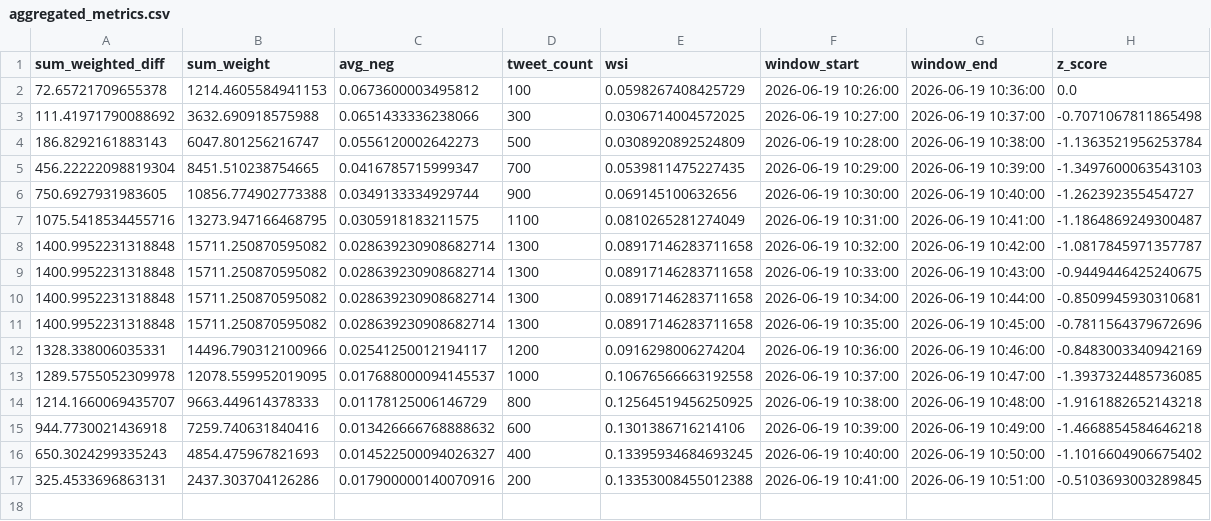
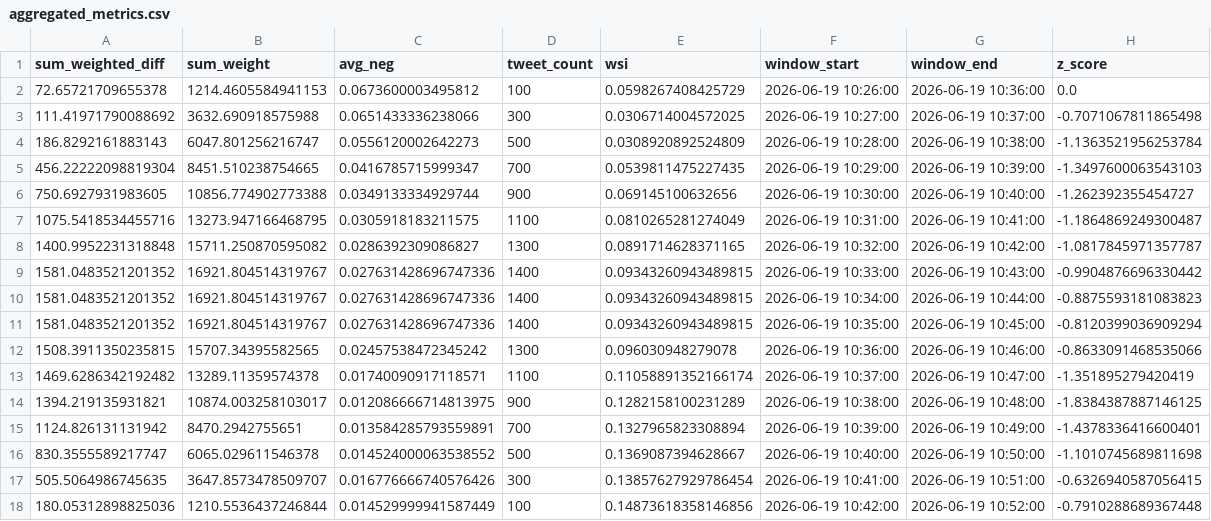
Before and after one commit to Lerneir/Real-Time-Twitter-Financial-Sentiment-Seismograph, a CSV file: aggregated_metrics.csv, drawn as a sheet.

Commit message:
Update aggregated financial sentiment seismograph metrics

```diff
--- a/aggregated_metrics.csv
+++ b/aggregated_metrics.csv
@@ -7,11 +7,12 @@ sum_weighted_diff,sum_weight,avg_neg,tweet_count,wsi,window_start,window_end,z_s
 1075.5418534455716,13273.947166468795,0.0305918183211575,1100,0.0810265281274049,2026-06-19 10:31:00,2026-06-19 10:41:00,-1.1864869249300487
-1400.9952231318848,15711.250870595082,0.028639230908682714,1300,0.08917146283711658,2026-06-19 10:32:00,2026-06-19 10:42:00,-1.0817845971357787
-1400.9952231318848,15711.250870595082,0.028639230908682714,1300,0.08917146283711658,2026-06-19 10:33:00,2026-06-19 10:43:00,-0.9449446425240675
-1400.9952231318848,15711.250870595082,0.028639230908682714,1300,0.08917146283711658,2026-06-19 10:34:00,2026-06-19 10:44:00,-0.8509945930310681
-1400.9952231318848,15711.250870595082,0.028639230908682714,1300,0.08917146283711658,2026-06-19 10:35:00,2026-06-19 10:45:00,-0.7811564379672696
-1328.338006035331,14496.790312100966,0.02541250012194117,1200,0.0916298006274204,2026-06-19 10:36:00,2026-06-19 10:46:00,-0.8483003340942169
-1289.5755052309978,12078.559952019095,0.017688000094145537,1000,0.10676566663192558,2026-06-19 10:37:00,2026-06-19 10:47:00,-1.3937324485736085
-1214.1660069435707,9663.449614378333,0.01178125006146729,800,0.12564519456250925,2026-06-19 10:38:00,2026-06-19 10:48:00,-1.9161882652143218
-944.7730021436918,7259.740631840416,0.013426666768888632,600,0.1301386716214106,2026-06-19 10:39:00,2026-06-19 10:49:00,-1.4668854584646218
-650.3024299335243,4854.475967821693,0.014522500094026327,400,0.13395934684693245,2026-06-19 10:40:00,2026-06-19 10:50:00,-1.1016604906675402
-325.4533696863131,2437.303704126286,0.017900000140070916,200,0.13353008455012388,2026-06-19 10:41:00,2026-06-19 10:51:00,-0.5103693003289845
+1400.9952231318848,15711.250870595082,0.0286392309086827,1300,0.0891714628371165,2026-06-19 10:32:00,2026-06-19 10:42:00,-1.0817845971357787
+1581.0483521201352,16921.804514319767,0.027631428696747336,1400,0.09343260943489815,2026-06-19 10:33:00,2026-06-19 10:43:00,-0.9904876696330442
+1581.0483521201352,16921.804514319767,0.027631428696747336,1400,0.09343260943489815,2026-06-19 10:34:00,2026-06-19 10:44:00,-0.8875593181083823
+1581.0483521201352,16921.804514319767,0.027631428696747336,1400,0.09343260943489815,2026-06-19 10:35:00,2026-06-19 10:45:00,-0.8120399036909294
+1508.3911350235815,15707.34395582565,0.02457538472345242,1300,0.096030948279078,2026-06-19 10:36:00,2026-06-19 10:46:00,-0.8633091468535066
+1469.6286342192482,13289.11359574378,0.01740090917118571,1100,0.11058891352166174,2026-06-19 10:37:00,2026-06-19 10:47:00,-1.351895279420419
+1394.219135931821,10874.003258103017,0.012086666714813975,900,0.1282158100231289,2026-06-19 10:38:00,2026-06-19 10:48:00,-1.8384387887146125
+1124.826131131942,8470.2942755651,0.013584285793559891,700,0.1327965823308894,2026-06-19 10:39:00,2026-06-19 10:49:00,-1.4378336416600401
+830.3555589217747,6065.029611546378,0.014524000063538552,500,0.1369087394628667,2026-06-19 10:40:00,2026-06-19 10:50:00,-1.1010745689811698
+505.5064986745635,3647.8573478509707,0.016776666740576426,300,0.13857627929786454,2026-06-19 10:41:00,2026-06-19 10:51:00,-0.6326940587056415
+180.05312898825036,1210.5536437246844,0.014529999941587449,100,0.14873618358146856,2026-06-19 10:42:00,2026-06-19 10:52:00,-0.7910288689367448
```
